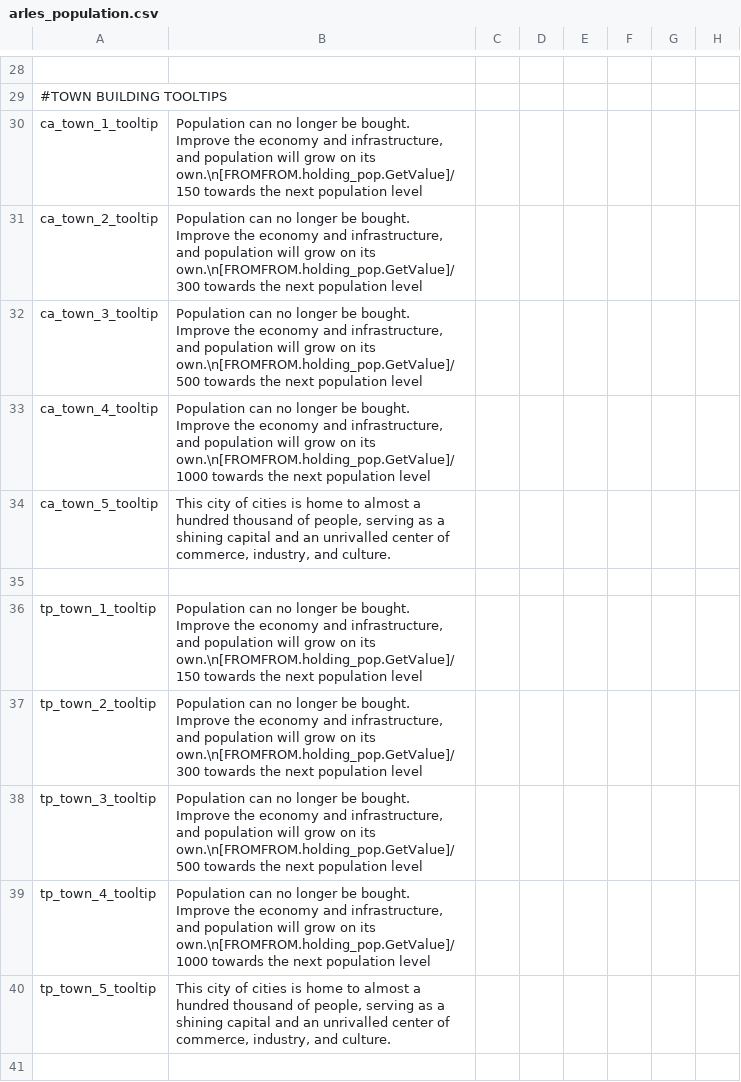
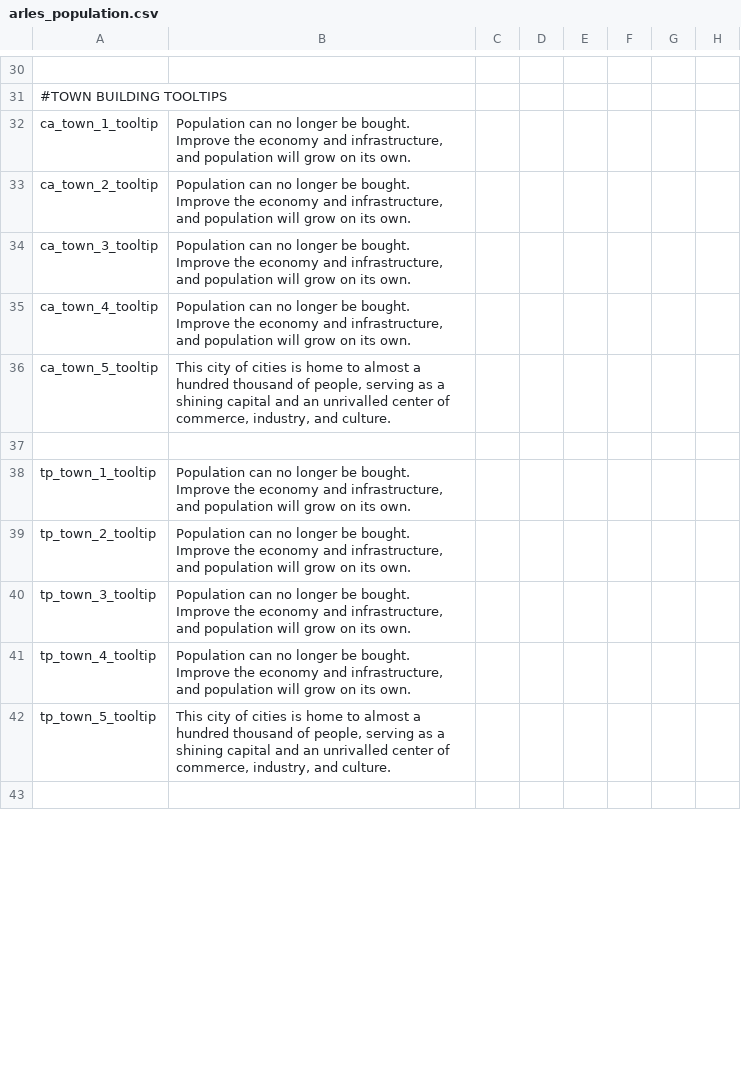
Before and after one commit to dangitsdaaaaang/ARLES, a CSV file: ARLES/localisation/arles_population.csv, drawn as a sheet; only a part is shown, gaps mark what is left out; addresses are those after the commit; the diff covers the shown part only; the diff names each change by its address in the sheet, - before the commit and + after, or states it on an @@ line.

```diff
--- a/ARLES/localisation/arles_population.csv
+++ b/ARLES/localisation/arles_population.csv
-B32: …on its own.\n[FROMFROM.holding_pop.GetValue]/150 towards the next population level
+B32: …on its own.
-B33: …on its own.\n[FROMFROM.holding_pop.GetValue]/300 towards the next population level
+B33: …on its own.
-B34: …on its own.\n[FROMFROM.holding_pop.GetValue]/500 towards the next population level
+B34: …on its own.
-B35: …on its own.\n[FROMFROM.holding_pop.GetValue]/1000 towards the next population level
+B35: …on its own.
-B38: …on its own.\n[FROMFROM.holding_pop.GetValue]/150 towards the next population level
+B38: …on its own.
-B39: …on its own.\n[FROMFROM.holding_pop.GetValue]/300 towards the next population level
+B39: …on its own.
-B40: …on its own.\n[FROMFROM.holding_pop.GetValue]/500 towards the next population level
+B40: …on its own.
-B41: …on its own.\n[FROMFROM.holding_pop.GetValue]/1000 towards the next population level
+B41: …on its own.
```
Also changed, not shown: 2 added rows and 8 edited cells elsewhere in this file, 2 other files.
